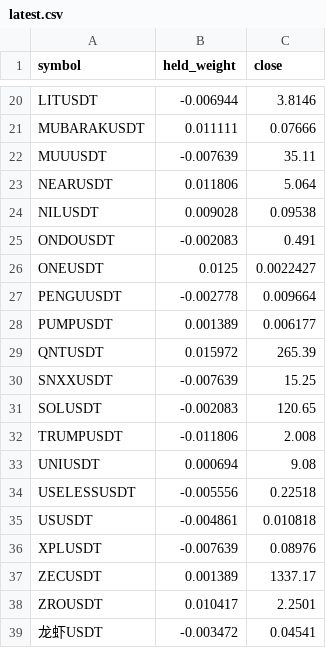
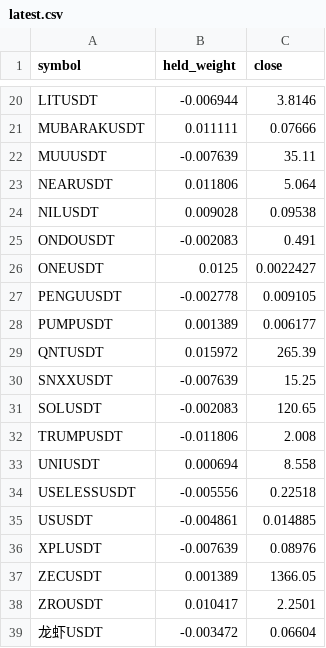
Before and after one commit to paulfryy/glass-box, a CSV file: lab/seesaw/latest.csv, drawn as a sheet; only a part is shown, gaps mark what is left out.

```diff
--- a/lab/seesaw/latest.csv
+++ b/lab/seesaw/latest.csv
@@ -26,3 +26,3 @@ ONDOUSDT,-0.002083,0.491
 ONEUSDT,0.0125,0.0022427
-PENGUUSDT,-0.002778,0.009664
+PENGUUSDT,-0.002778,0.009105
 PUMPUSDT,0.001389,0.006177
@@ -32,8 +32,8 @@ SOLUSDT,-0.002083,120.65
 TRUMPUSDT,-0.011806,2.008
-UNIUSDT,0.000694,9.08
+UNIUSDT,0.000694,8.558
 USELESSUSDT,-0.005556,0.22518
-USUSDT,-0.004861,0.010818
+USUSDT,-0.004861,0.014885
 XPLUSDT,-0.007639,0.08976
-ZECUSDT,0.001389,1337.17
+ZECUSDT,0.001389,1366.05
 ZROUSDT,0.010417,2.2501
-龙虾USDT,-0.003472,0.04541
+龙虾USDT,-0.003472,0.06604
```
Also changed, not shown: lab/seesaw/daily_close.csv, lab/seesaw/daily_volume.csv, 4 other files.
